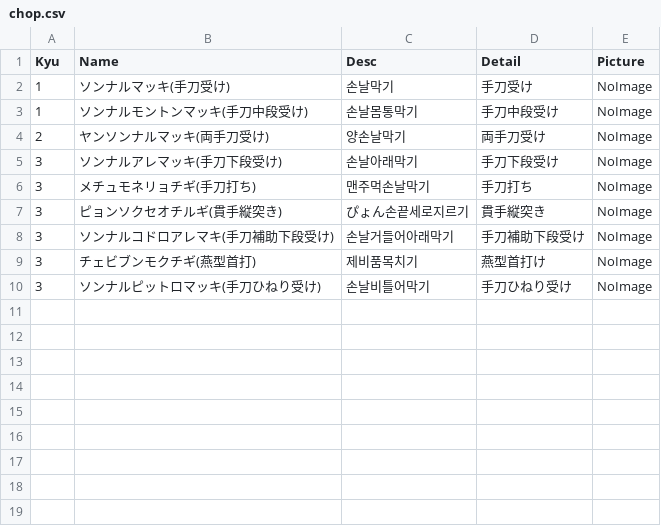
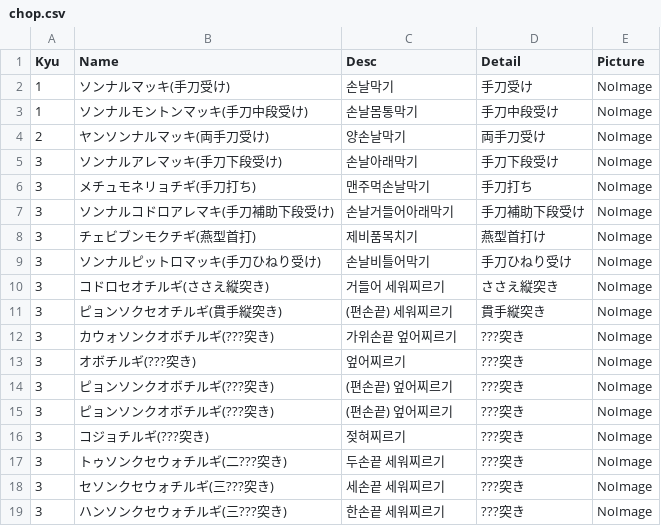
Before and after one commit to shinriyo/xamarin_pooksae, a CSV file: dbCSV/chop.csv, drawn as a sheet; removed rows and columns are numbered as before the commit, all else as after; the diff names each change by its address in the sheet, - before the commit and + after, or states it on an @@ line.

Commit message:
chilgi

```diff
--- a/dbCSV/chop.csv
+++ b/dbCSV/chop.csv
-row 7: 3 | ピョンソクセオチルギ(貫手縦突き) | ぴょん손끝세로지르기 | 貫手縦突き | NoImage
+row 10: 3 | コドロセオチルギ(ささえ縦突き) | 거들어 세워찌르기 | ささえ縦突き | NoImage
+row 11: 3 | ピョンソクセオチルギ(貫手縦突き) | (편손끝) 세워찌르기 | 貫手縦突き | NoImage
+row 12: 3 | カウォソンクオボチルギ(???突き) | 가위손끝 엎어찌르기 | ???突き | NoImage
+row 13: 3 | オボチルギ(???突き) | 엎어찌르기 | ???突き | NoImage
+row 14: 3 | ピョンソンクオボチルギ(???突き) | (편손끝) 엎어찌르기 | ???突き | NoImage
+row 15: 3 | ピョンソンクオボチルギ(???突き) | (편손끝) 엎어찌르기 | ???突き | NoImage
+row 16: 3 | コジョチルギ(???突き) | 젖혀찌르기 | ???突き | NoImage
+row 17: 3 | トゥソンクセウォチルギ(二???突き) | 두손끝 세워찌르기 | ???突き | NoImage
+row 18: 3 | セソンクセウォチルギ(三???突き) | 세손끝 세워찌르기 | ???突き | NoImage
+row 19: 3 | ハンソンクセウォチルギ(三???突き) | 한손끝 세워찌르기 | ???突き | NoImage
```
